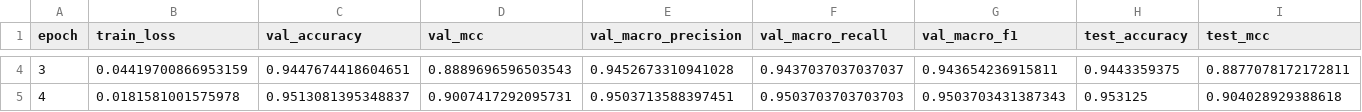
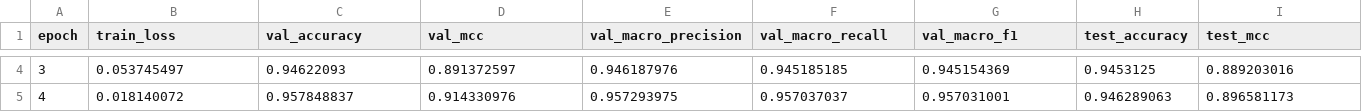
Before and after one commit to erlanggadewa/Sentiment-Analysis-Review-Steam, a CSV file: result/distilbert_nt_3e-05.csv, drawn as a sheet; only a part is shown, gaps mark what is left out; the diff covers the shown part only; the diff names each change by its address in the sheet, - before the commit and + after, or states it on an @@ line.

Commit message:
remove unused research results file and update distilbert training results

```diff
--- a/result/distilbert_nt_3e-05.csv
+++ b/result/distilbert_nt_3e-05.csv
-B4 (train_loss): 0.04419700866953159
+B4 (train_loss): 0.053745497
-C4 (val_accuracy): 0.9447674418604651
+C4 (val_accuracy): 0.94622093
-D4 (val_mcc): 0.8889696596503543
+D4 (val_mcc): 0.891372597
-E4 (val_macro_precision): 0.9452673310941028
+E4 (val_macro_precision): 0.946187976
-F4 (val_macro_recall): 0.9437037037037037
+F4 (val_macro_recall): 0.945185185
-G4 (val_macro_f1): 0.943654236915811
+G4 (val_macro_f1): 0.945154369
-H4 (test_accuracy): 0.9443359375
+H4 (test_accuracy): 0.9453125
-I4 (test_mcc): 0.8877078172172811
+I4 (test_mcc): 0.889203016
-B5 (train_loss): 0.0181581001575978
+B5 (train_loss): 0.018140072
-C5 (val_accuracy): 0.9513081395348837
+C5 (val_accuracy): 0.957848837
-D5 (val_mcc): 0.9007417292095731
+D5 (val_mcc): 0.914330976
-E5 (val_macro_precision): 0.9503713588397451
+E5 (val_macro_precision): 0.957293975
-F5 (val_macro_recall): 0.9503703703703703
+F5 (val_macro_recall): 0.957037037
-G5 (val_macro_f1): 0.9503703431387343
+G5 (val_macro_f1): 0.957031001
-H5 (test_accuracy): 0.953125
+H5 (test_accuracy): 0.946289063
-I5 (test_mcc): 0.904028929388618
+I5 (test_mcc): 0.896581173
```
Also changed, not shown: 39 edited cells elsewhere in this file, 1 other file.
